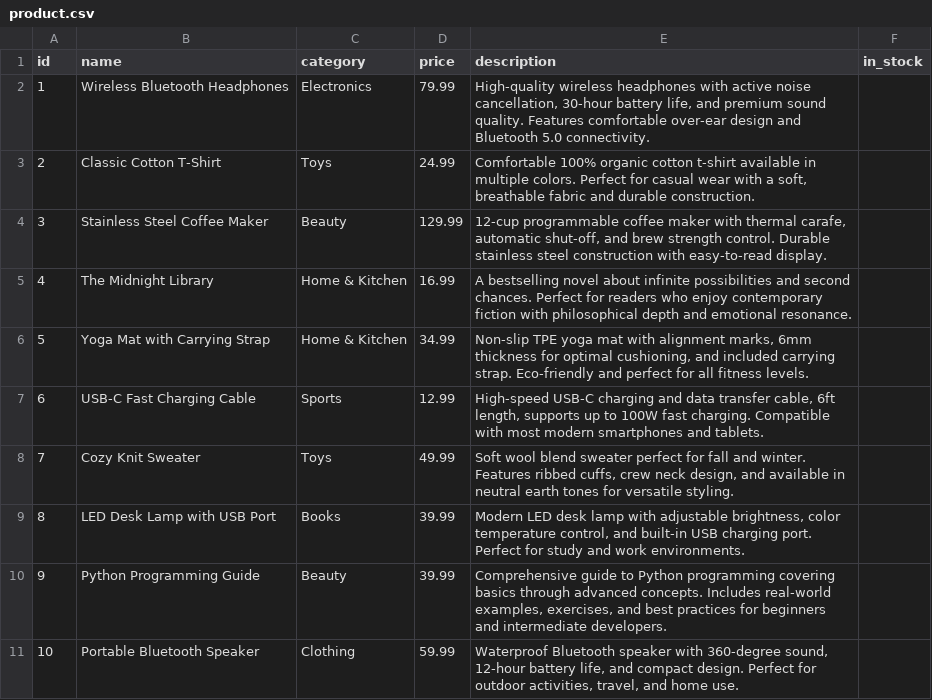
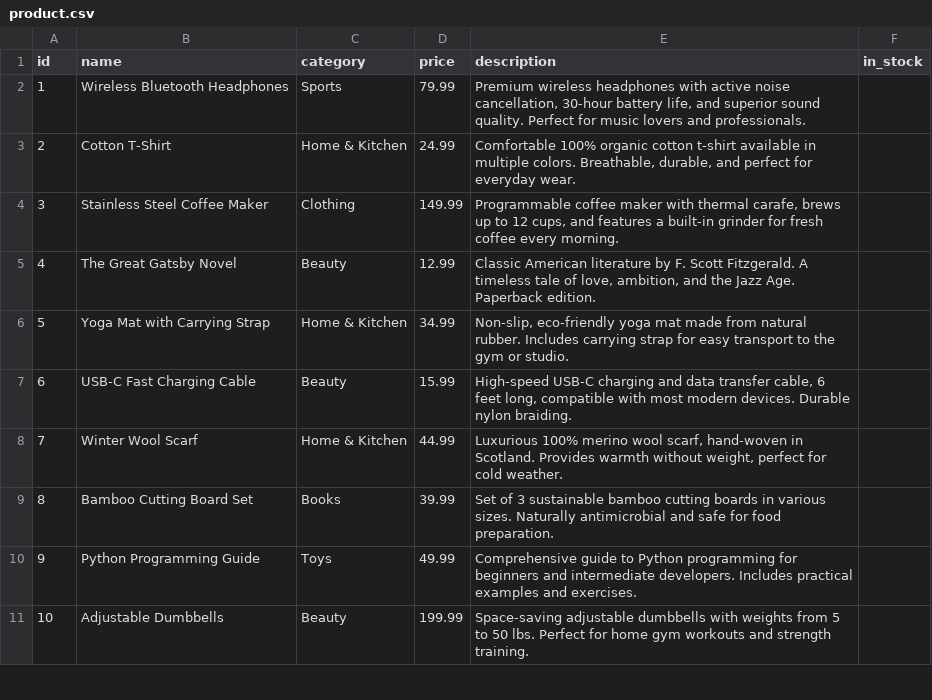
Before and after one commit to syda-ai/syda, a CSV file: examples/structured_only/output/example_dict_schemas/ecommerce/product.csv, drawn as a sheet; only a part is shown; the diff covers the shown part only.

```diff
--- a/examples/structured_only/output/example_dict_schemas/ecommerce/product.csv
+++ b/examples/structured_only/output/example_dict_schemas/ecommerce/product.csv
@@ -1,11 +1,11 @@
 id,name,category,price,description,in_stock
-1,Wireless Bluetooth Headphones,Electronics,79.99,"High-quality wireless headphones with active noise cancellation, 30-hour battery life, and premium sound quality. Features comfortable over-ear design and Bluetooth 5.0 connectivity.",
-2,Classic Cotton T-Shirt,Toys,24.99,"Comfortable 100% organic cotton t-shirt available in multiple colors. Perfect for casual wear with a soft, breathable fabric and durable construction.",
-3,Stainless Steel Coffee Maker,Beauty,129.99,"12-cup programmable coffee maker with thermal carafe, automatic shut-off, and brew strength control. Durable stainless steel construction with easy-to-read display.",
-4,The Midnight Library,Home & Kitchen,16.99,A bestselling novel about infinite possibilities and second chances. Perfect for readers who enjoy contemporary fiction with philosophical depth and emotional resonance.,
-5,Yoga Mat with Carrying Strap,Home & Kitchen,34.99,"Non-slip TPE yoga mat with alignment marks, 6mm thickness for optimal cushioning, and included carrying strap. Eco-friendly and perfect for all fitness levels.",
-6,USB-C Fast Charging Cable,Sports,12.99,"High-speed USB-C charging and data transfer cable, 6ft length, supports up to 100W fast charging. Compatible with most modern smartphones and tablets.",
-7,Cozy Knit Sweater,Toys,49.99,"Soft wool blend sweater perfect for fall and winter. Features ribbed cuffs, crew neck design, and available in neutral earth tones for versatile styling.",
-8,LED Desk Lamp with USB Port,Books,39.99,"Modern LED desk lamp with adjustable brightness, color temperature control, and built-in USB charging port. Perfect for study and work environments.",
-9,Python Programming Guide,Beauty,39.99,"Comprehensive guide to Python programming covering basics through advanced concepts. Includes real-world examples, exercises, and best practices for beginners and intermediate developers.",
-10,Portable Bluetooth Speaker,Clothing,59.99,"Waterproof Bluetooth speaker with 360-degree sound, 12-hour battery life, and compact design. Perfect for outdoor activities, travel, and home use.",
+1,Wireless Bluetooth Headphones,Sports,79.99,"Premium wireless headphones with active noise cancellation, 30-hour battery life, and superior sound quality. Perfect for music lovers and professionals.",
+2,Cotton T-Shirt,Home & Kitchen,24.99,"Comfortable 100% organic cotton t-shirt available in multiple colors. Breathable, durable, and perfect for everyday wear.",
+3,Stainless Steel Coffee Maker,Clothing,149.99,"Programmable coffee maker with thermal carafe, brews up to 12 cups, and features a built-in grinder for fresh coffee every morning.",
+4,The Great Gatsby Novel,Beauty,12.99,"Classic American literature by F. Scott Fitzgerald. A timeless tale of love, ambition, and the Jazz Age. Paperback edition.",
+5,Yoga Mat with Carrying Strap,Home & Kitchen,34.99,"Non-slip, eco-friendly yoga mat made from natural rubber. Includes carrying strap for easy transport to the gym or studio.",
+6,USB-C Fast Charging Cable,Beauty,15.99,"High-speed USB-C charging and data transfer cable, 6 feet long, compatible with most modern devices. Durable nylon braiding.",
+7,Winter Wool Scarf,Home & Kitchen,44.99,"Luxurious 100% merino wool scarf, hand-woven in Scotland. Provides warmth without weight, perfect for cold weather.",
+8,Bamboo Cutting Board Set,Books,39.99,Set of 3 sustainable bamboo cutting boards in various sizes. Naturally antimicrobial and safe for food preparation.,
+9,Python Programming Guide,Toys,49.99,Comprehensive guide to Python programming for beginners and intermediate developers. Includes practical examples and exercises.,
+10,Adjustable Dumbbells,Beauty,199.99,Space-saving adjustable dumbbells with weights from 5 to 50 lbs. Perfect for home gym workouts and strength training.,
```
Also changed, not shown: 20 edited cells elsewhere in this file, examples/cli/output/large_dataset/auto_codegen/product.csv, examples/cli/output/large_dataset/forced_codegen/product.csv, 29 other files.
